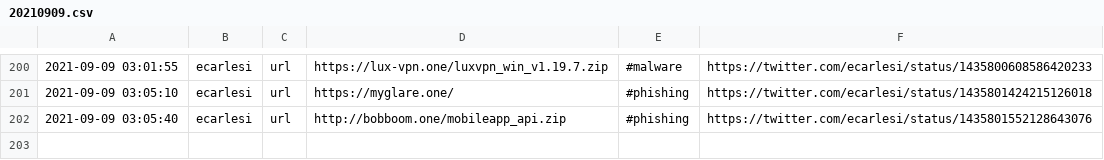
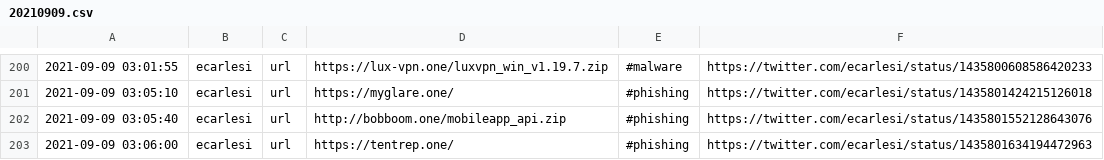
Before and after one commit to Shivammalaviya/TweetFeed, a CSV file: Sep_2021/20210909.csv, drawn as a sheet; only a part is shown, gaps mark what is left out.

```diff
--- a/Sep_2021/20210909.csv
+++ b/Sep_2021/20210909.csv
@@ -202 +202,2 @@
 2021-09-09 03:05:40,ecarlesi,url,http://bobboom.one/mobileapp_api.zip,#phishing,https://twitter.com/ecarlesi/status/1435801552128643076
+2021-09-09 03:06:00,ecarlesi,url,https://tentrep.one/,#phishing,https://twitter.com/ecarlesi/status/1435801634194472963
```
Also changed, not shown: today.csv, week.csv, 3 other files.
